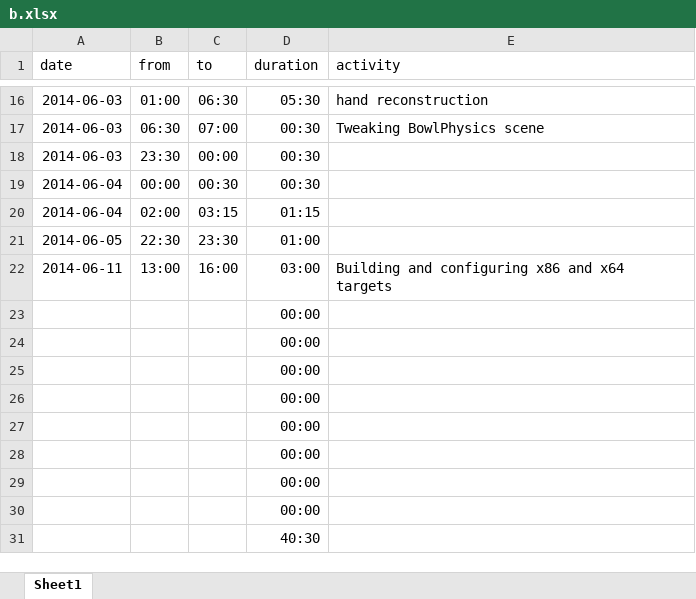
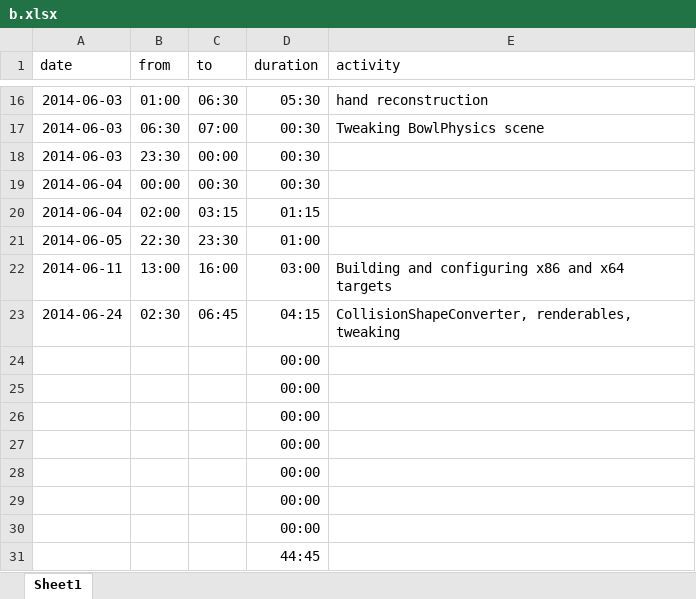
Before and after one commit to bernhardmgruber/soleap, an Excel workbook: doc/timelog/b.xlsx, sheet Sheet1, drawn as a sheet; only a part is shown, gaps mark what is left out; values as stored, in another font and other column widths than the file's, no borders; removed rows and columns are numbered as before the commit, all else as after; the diff names each change by its address in the sheet, - before the commit and + after, or states it on an @@ line.

Commit message:
timelog

```diff
--- a/doc/timelog/b.xlsx (sheet Sheet1)
+++ b/doc/timelog/b.xlsx (sheet Sheet1)
+row 23: 2014-06-24 | 02:30 | 06:45 | 04:15 | CollisionShapeConverter, renderables, tweaking
-D31 (duration): 00:00
+D31 (duration): 44:45
-row 31:  |  |  | 40:30
```
Also changed, not shown: formulas that keep their value.
